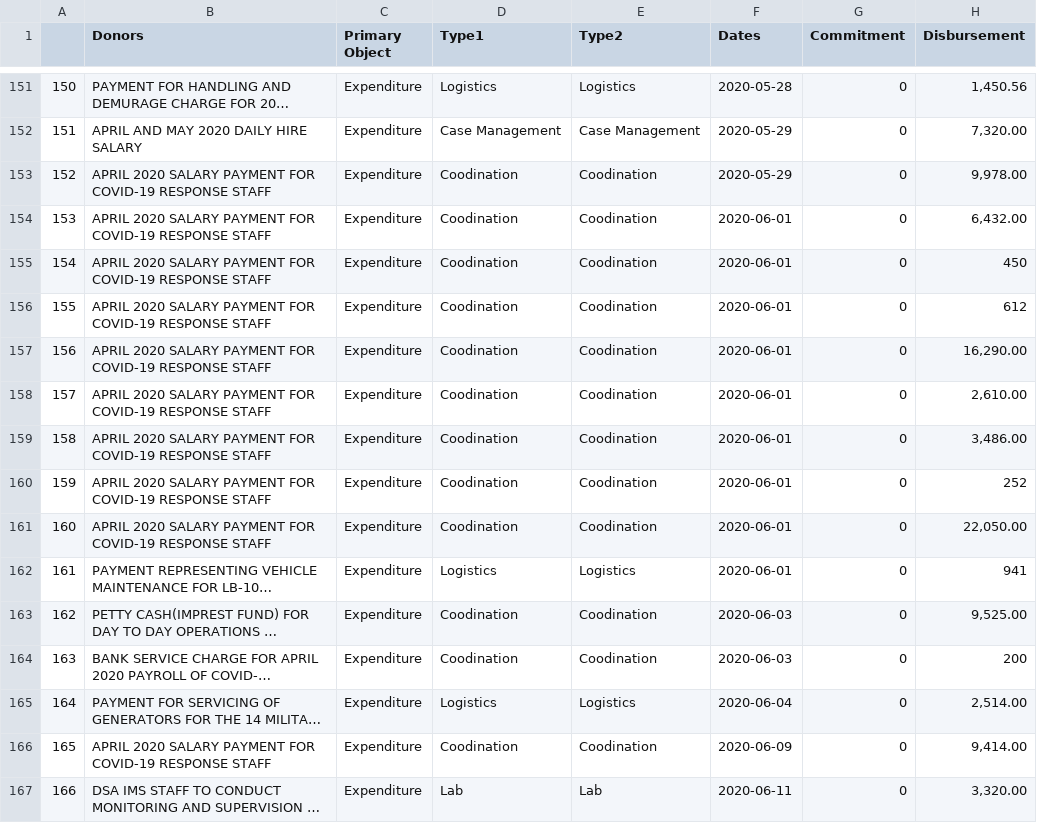
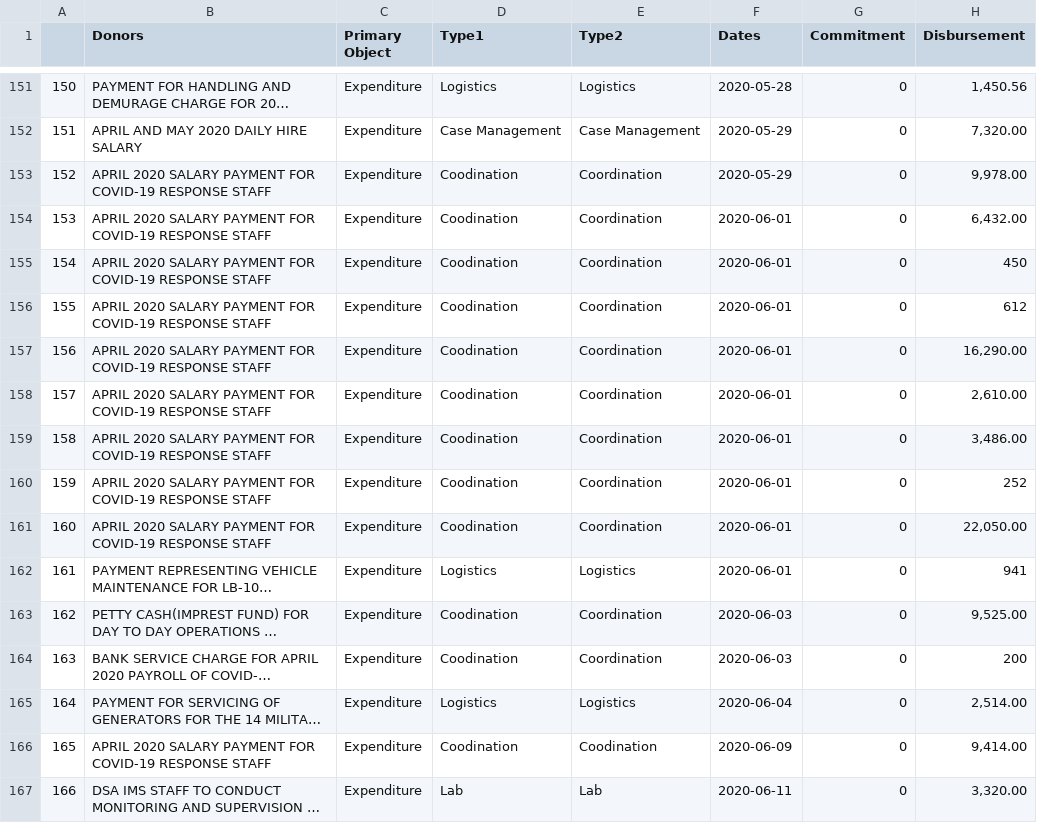
Before and after one commit to bsi-liberia/covid19-liberia-data, a CSV file: data.csv, drawn as a sheet; only a part is shown, gaps mark what is left out; long unchanged cells end in …; the diff covers the shown part only; the diff names each change by its address in the sheet, - before the commit and + after, or states it on an @@ line.

```diff
--- a/data.csv
+++ b/data.csv
-E153:E161 (Type2): Coodination
+E153:E161 (Type2): Coordination
-E163:E164 (Type2): Coodination
+E163:E164 (Type2): Coordination
```
Also changed, not shown: 31 edited cells elsewhere in this file.
